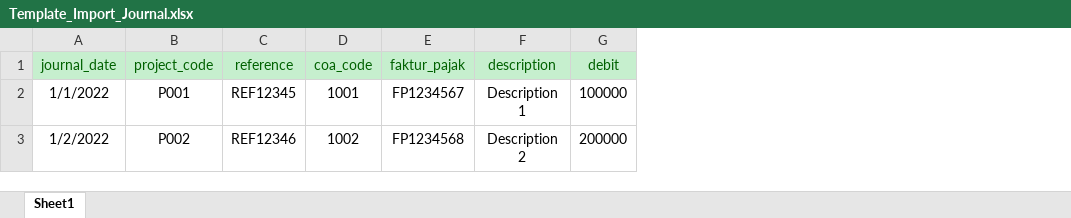
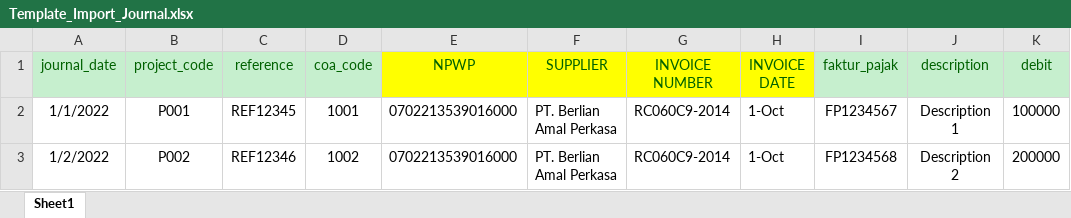
Before and after one commit to lutfiwijhaya/acv-master, an Excel workbook: uploads/Template_Import_Journal.xlsx, sheet Sheet1, drawn as a sheet; only a part is shown; values as stored, in another font and other column widths than the file's, no borders; the diff names each change by its address in the sheet, - before the commit and + after, or states it on an @@ line.

```diff
--- a/uploads/Template_Import_Journal.xlsx (sheet Sheet1)
+++ b/uploads/Template_Import_Journal.xlsx (sheet Sheet1)
+column E (NPWP), rows 2-3: 0702213539016000 | 0702213539016000
+column F (SUPPLIER), rows 2-3: PT. Berlian Amal Perkasa | PT. Berlian Amal Perkasa
+column G (INVOICE NUMBER), rows 2-3: RC060C9-2014 | RC060C9-2014
+column H (INVOICE DATE), rows 2-3: 1-Oct | 1-Oct
```
